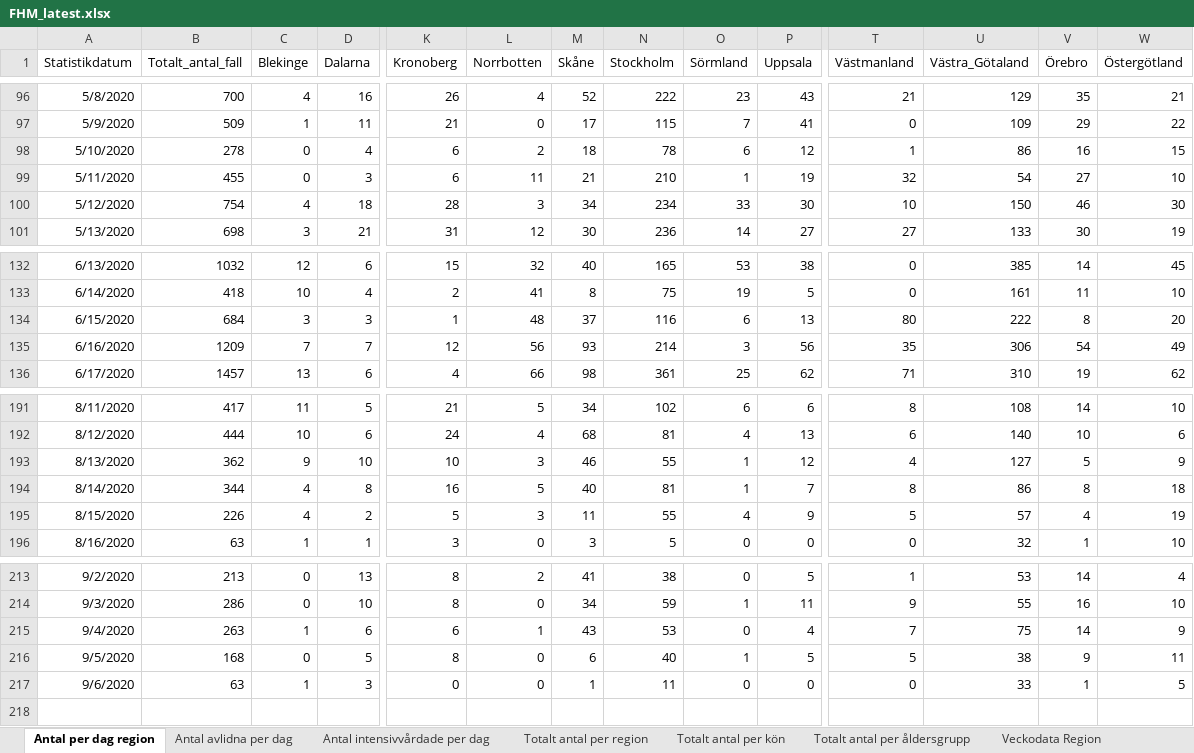
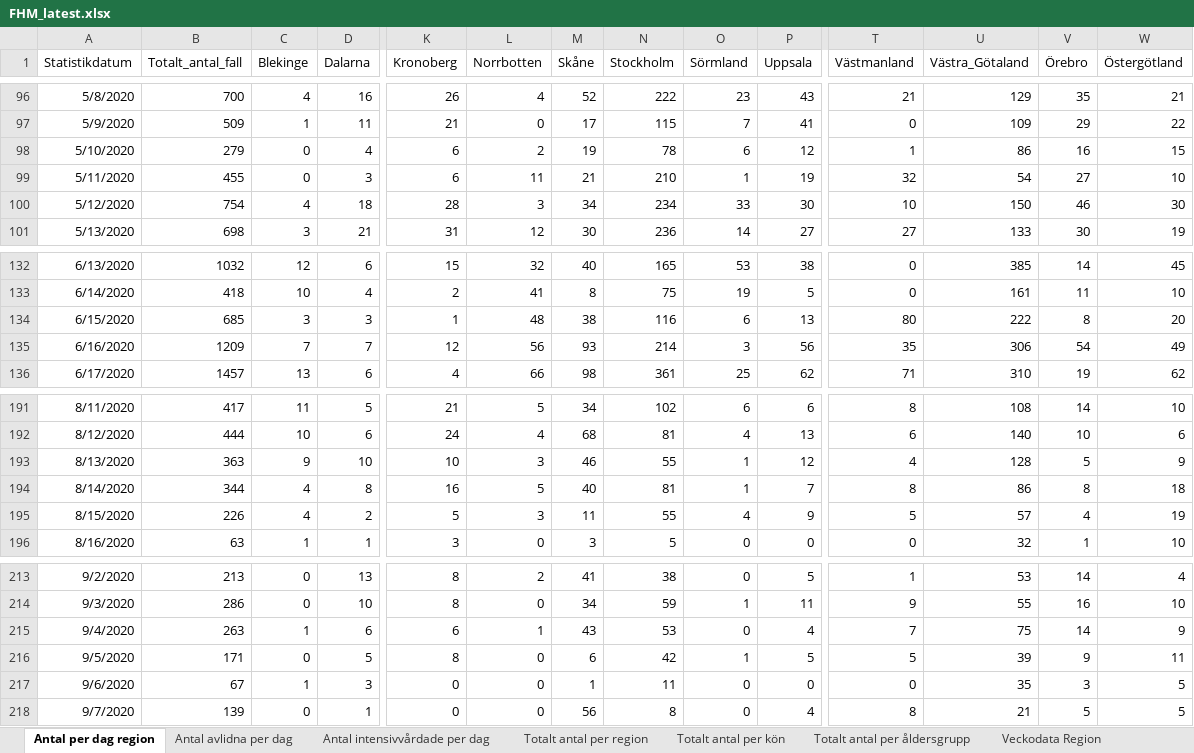
Before and after one commit to adamaltmejd/sse_cern, an Excel workbook: data/FHM/FHM_latest.xlsx, sheet Antal per dag region, drawn as a sheet; only a part is shown, gaps mark what is left out; values as stored, in another font and other column widths than the file's, no borders; rows hold the shown columns only; the diff names each change by its address in the sheet, - before the commit and + after, or states it on an @@ line.

```diff
--- a/data/FHM/FHM_latest.xlsx (sheet Antal per dag region)
+++ b/data/FHM/FHM_latest.xlsx (sheet Antal per dag region)
-B98 (Totalt_antal_fall): 278
+B98 (Totalt_antal_fall): 279
-M98 (Skåne): 18
+M98 (Skåne): 19
-B134 (Totalt_antal_fall): 684
+B134 (Totalt_antal_fall): 685
-M134 (Skåne): 37
+M134 (Skåne): 38
-B193 (Totalt_antal_fall): 362
+B193 (Totalt_antal_fall): 363
-U193 (Västra_Götaland): 127
+U193 (Västra_Götaland): 128
-B216 (Totalt_antal_fall): 168
+B216 (Totalt_antal_fall): 171
-N216 (Stockholm): 40
+N216 (Stockholm): 42
-U216 (Västra_Götaland): 38
+U216 (Västra_Götaland): 39
-B217 (Totalt_antal_fall): 63
+B217 (Totalt_antal_fall): 67
-U217 (Västra_Götaland): 33
+U217 (Västra_Götaland): 35
-V217 (Örebro): 1
+V217 (Örebro): 3
+row 218: 9/7/2020 | 139 | 0 | 1 | 0 | 0 | 56 | 8 | 0 | 4 | 8 | 21 | 5 | 5
```
Also changed, not shown: sheet Totalt antal per region, sheet Totalt antal per åldersgrupp, sheet Antal avlidna per dag, sheet Totalt antal per kön, sheet Antal intensivvårdade per dag, other sheet tabs, 3 other files.
